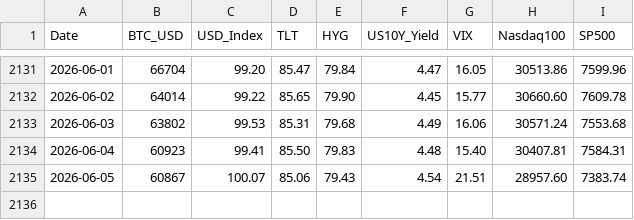
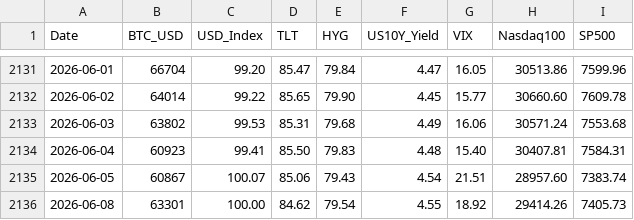
Before and after one commit to edwardchin811227/usmarket, a CSV file: data/8-factors.csv, drawn as a sheet; only a part is shown, gaps mark what is left out; the diff names each change by its address in the sheet, - before the commit and + after, or states it on an @@ line.

Commit message:
data: sync 8-factors 2026-06-08 22:42:23

```diff
--- a/data/8-factors.csv
+++ b/data/8-factors.csv
+row 2136: 2026-06-08 | 63301 | 100.00 | 84.62 | 79.54 | 4.55 | 18.92 | 29414.26 | 7405.73
```
